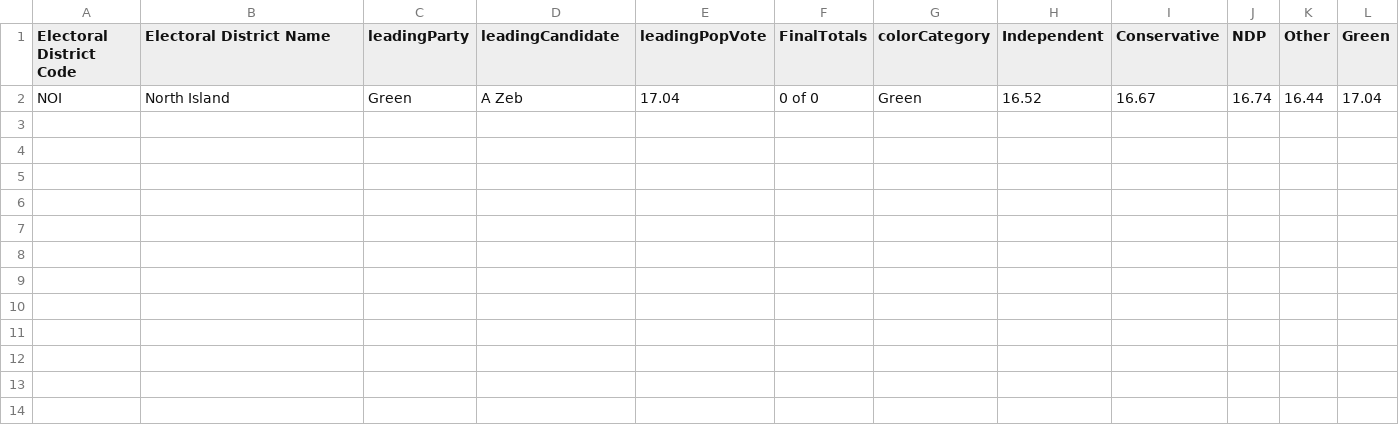
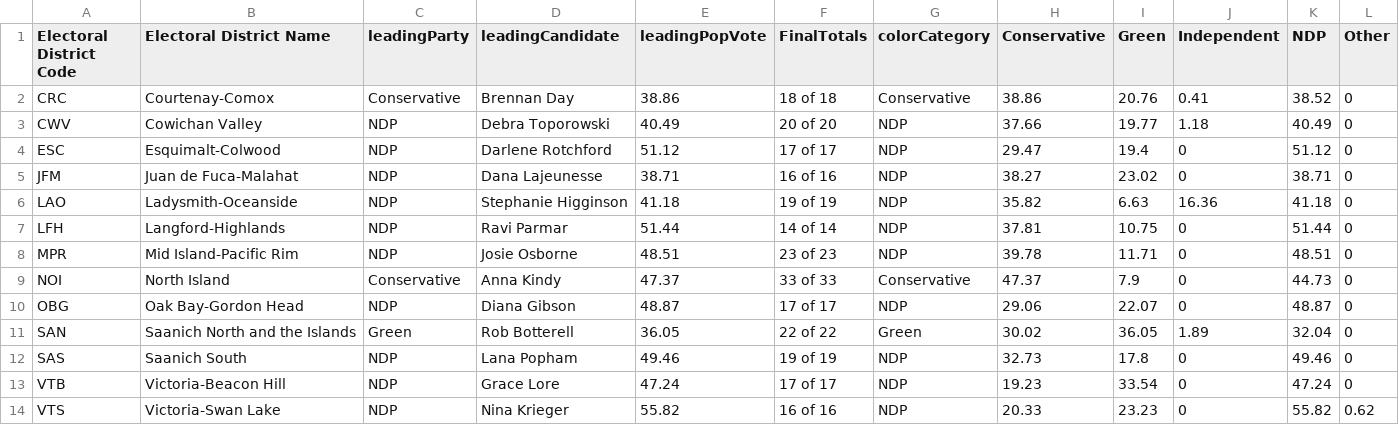
Before and after one commit to vs-postmedia/elxn24bc-results-scraper, a CSV file: data/output/current-results-map-crd.csv, drawn as a sheet; removed rows and columns are numbered as before the commit, all else as after; the diff names each change by its address in the sheet, - before the commit and + after, or states it on an @@ line.

```diff
--- a/data/output/current-results-map-crd.csv
+++ b/data/output/current-results-map-crd.csv
-column H (Independent), empty
+column I (Green), empty
+column J (Independent), empty
-column L (Green), empty
-row 2: NOI | North Island | Green | A Zeb | 17.04 | 0 of 0 | Green | 16.52 | 16.67 | 16.74 | 16.44 | 17.04
+row 2: CRC | Courtenay-Comox | Conservative | Brennan Day | 38.86 | 18 of 18 | Conservative | 38.86 | 20.76 | 0.41 | 38.52 | 0
+row 3: CWV | Cowichan Valley | NDP | Debra Toporowski | 40.49 | 20 of 20 | NDP | 37.66 | 19.77 | 1.18 | 40.49 | 0
+row 4: ESC | Esquimalt-Colwood | NDP | Darlene Rotchford | 51.12 | 17 of 17 | NDP | 29.47 | 19.4 | 0 | 51.12 | 0
+row 5: JFM | Juan de Fuca-Malahat | NDP | Dana Lajeunesse | 38.71 | 16 of 16 | NDP | 38.27 | 23.02 | 0 | 38.71 | 0
+row 6: LAO | Ladysmith-Oceanside | NDP | Stephanie Higginson | 41.18 | 19 of 19 | NDP | 35.82 | 6.63 | 16.36 | 41.18 | 0
+row 7: LFH | Langford-Highlands | NDP | Ravi Parmar | 51.44 | 14 of 14 | NDP | 37.81 | 10.75 | 0 | 51.44 | 0
+row 8: MPR | Mid Island-Pacific Rim | NDP | Josie Osborne | 48.51 | 23 of 23 | NDP | 39.78 | 11.71 | 0 | 48.51 | 0
+row 9: NOI | North Island | Conservative | Anna Kindy | 47.37 | 33 of 33 | Conservative | 47.37 | 7.9 | 0 | 44.73 | 0
+row 10: OBG | Oak Bay-Gordon Head | NDP | Diana Gibson | 48.87 | 17 of 17 | NDP | 29.06 | 22.07 | 0 | 48.87 | 0
+row 11: SAN | Saanich North and the Islands | Green | Rob Botterell | 36.05 | 22 of 22 | Green | 30.02 | 36.05 | 1.89 | 32.04 | 0
+row 12: SAS | Saanich South | NDP | Lana Popham | 49.46 | 19 of 19 | NDP | 32.73 | 17.8 | 0 | 49.46 | 0
+row 13: VTB | Victoria-Beacon Hill | NDP | Grace Lore | 47.24 | 17 of 17 | NDP | 19.23 | 33.54 | 0 | 47.24 | 0
+row 14: VTS | Victoria-Swan Lake | NDP | Nina Krieger | 55.82 | 16 of 16 | NDP | 20.33 | 23.23 | 0 | 55.82 | 0.62
```
Also changed, not shown: data/output/current-results-map-metro.csv, 2 other files.
